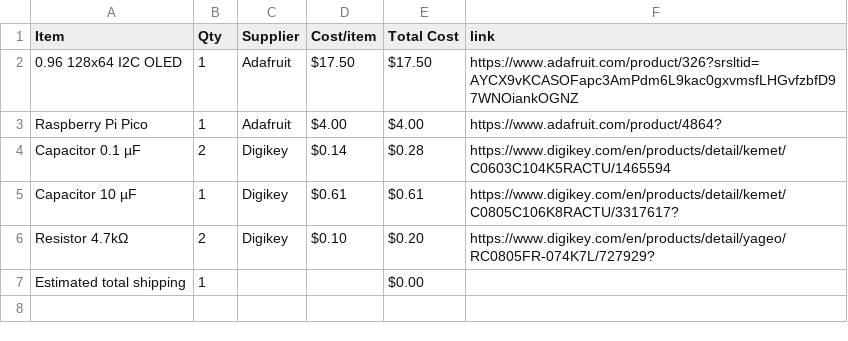
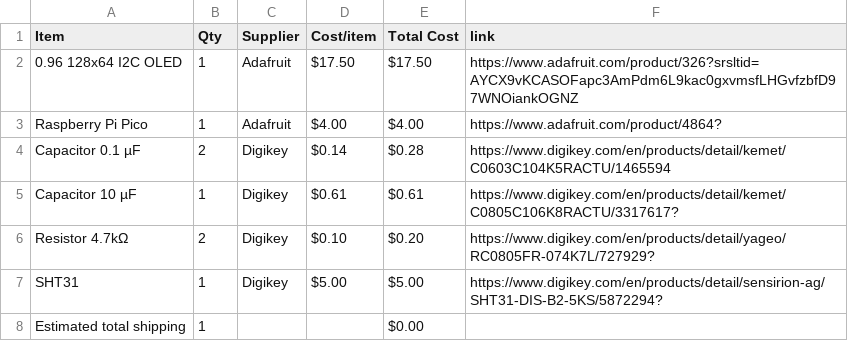
Before and after one commit to vincent2013lam-commits/P0LAR15-HA3K, a CSV file: BOM.csv, drawn as a sheet.

Commit message:
Sync P0LAR15 from Half Life

```diff
--- a/BOM.csv
+++ b/BOM.csv
@@ -6,2 +6,3 @@ Capacitor 	 10 µF,1,Digikey,$0.61,$0.61,https://www.digikey.com/en/products/det
 Resistor 4.7kΩ,2,Digikey,$0.10,$0.20,https://www.digikey.com/en/products/detail/yageo/RC0805FR-074K7L/727929?
+SHT31,1,Digikey,$5.00,$5.00,https://www.digikey.com/en/products/detail/sensirion-ag/SHT31-DIS-B2-5KS/5872294?
 Estimated total shipping,1,,,$0.00,
```
